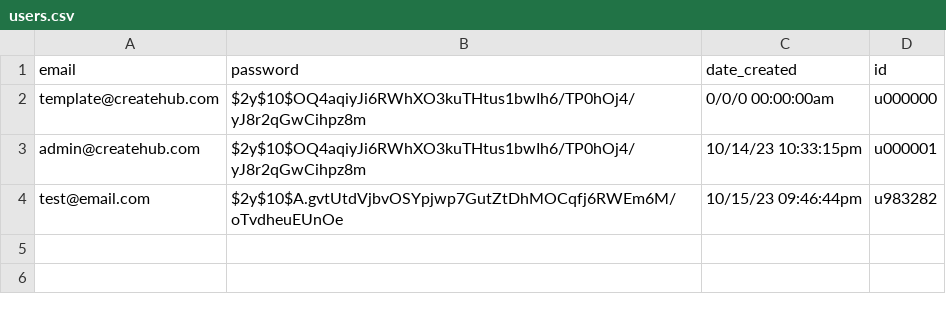
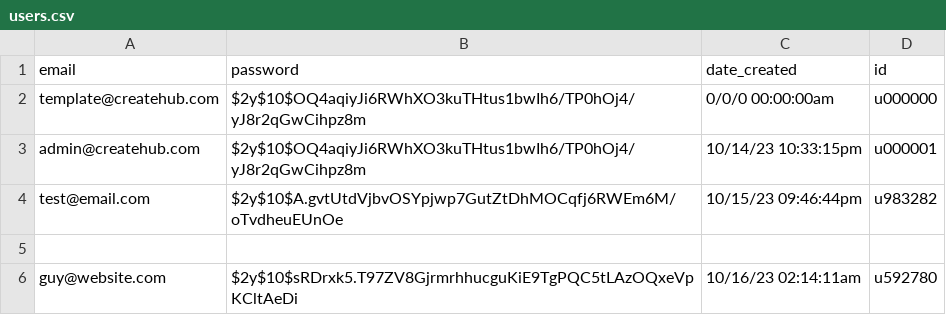
Before and after one commit to jiffingwalter/ASE230-CreateHub-midterm, a CSV file: data/users/users.csv, drawn as a sheet.

```diff
--- a/data/users/users.csv
+++ b/data/users/users.csv
@@ -4 +4,3 @@ admin@createhub.com;$2y$10$OQ4aqiyJi6RWhXO3kuTHtus1bwIh6/TP0hOj4/yJ8r2qGwCihpz8m
 test@email.com;$2y$10$A.gvtUtdVjbvOSYpjwp7GutZtDhMOCqfj6RWEm6M/oTvdheuEUnOe;10/15/23 09:46:44pm;u983282
+
+guy@website.com;$2y$10$sRDrxk5.T97ZV8GjrmrhhucguKiE9TgPQC5tLAzOQxeVpKCltAeDi;10/16/23 02:14:11am;u592780
```
Also changed, not shown: 19 other files.
